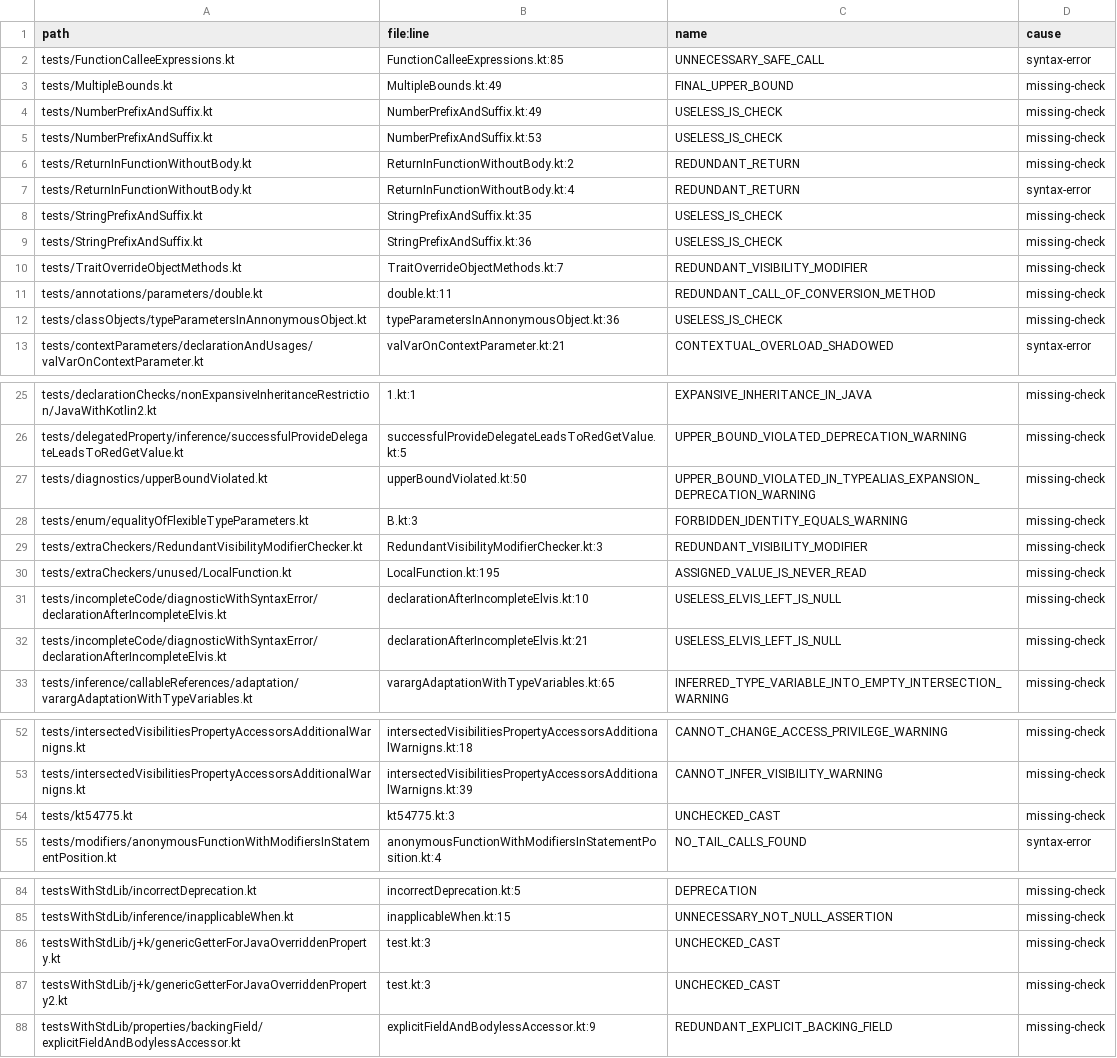
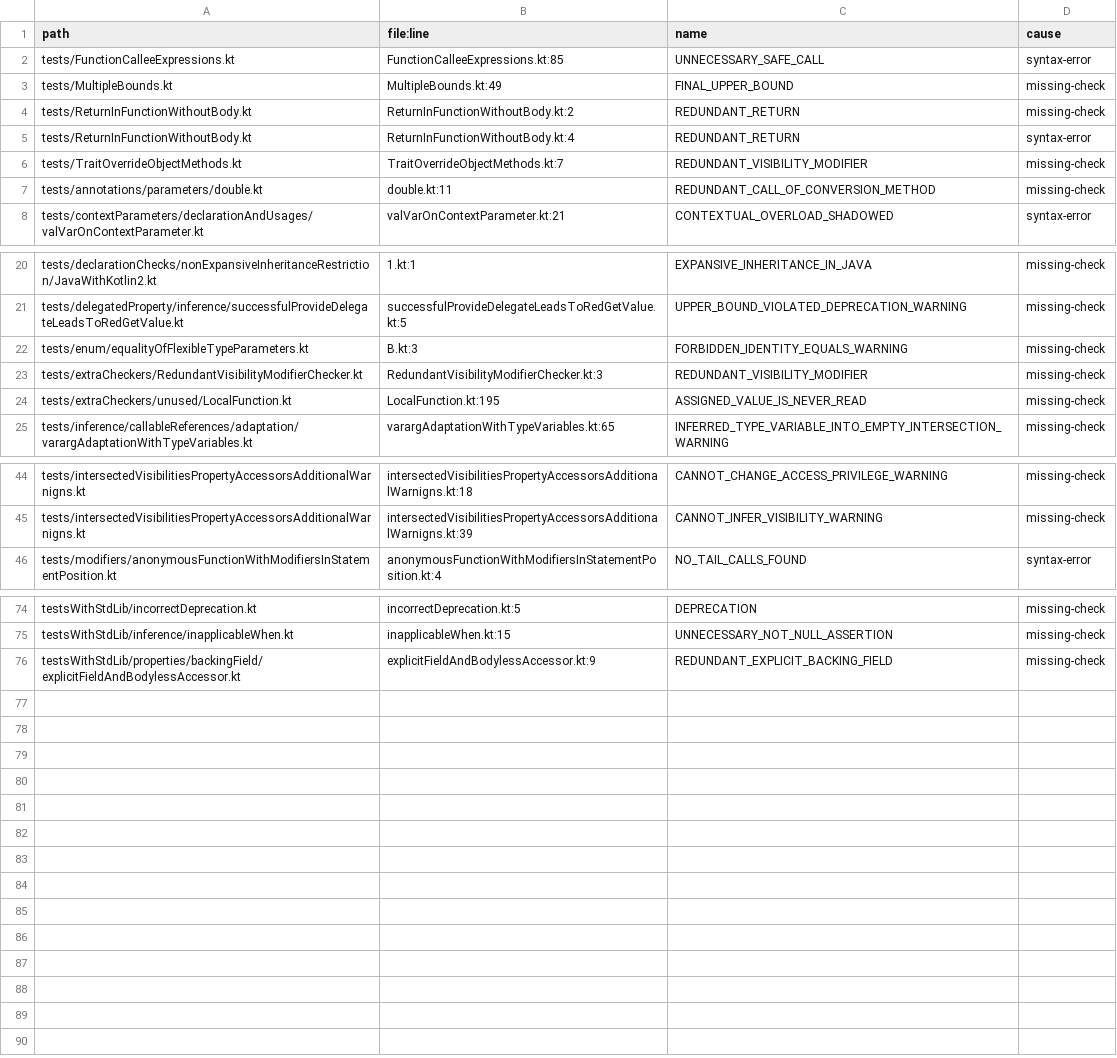
Before and after one commit to barteo/kotlin-compiler-go, a TSV file: bench/results/diagnostics-missed-warnings.tsv, drawn as a sheet; only a part is shown, gaps mark what is left out; the diff covers the shown part only.

```diff
--- a/bench/results/diagnostics-missed-warnings.tsv
+++ b/bench/results/diagnostics-missed-warnings.tsv
@@ -3,11 +3,6 @@ tests/FunctionCalleeExpressions.kt	FunctionCalleeExpressions.kt:85	UNNECESSARY_S
 tests/MultipleBounds.kt	MultipleBounds.kt:49	FINAL_UPPER_BOUND	missing-check
-tests/NumberPrefixAndSuffix.kt	NumberPrefixAndSuffix.kt:49	USELESS_IS_CHECK	missing-check
-tests/NumberPrefixAndSuffix.kt	NumberPrefixAndSuffix.kt:53	USELESS_IS_CHECK	missing-check
 tests/ReturnInFunctionWithoutBody.kt	ReturnInFunctionWithoutBody.kt:2	REDUNDANT_RETURN	missing-check
 tests/ReturnInFunctionWithoutBody.kt	ReturnInFunctionWithoutBody.kt:4	REDUNDANT_RETURN	syntax-error
-tests/StringPrefixAndSuffix.kt	StringPrefixAndSuffix.kt:35	USELESS_IS_CHECK	missing-check
-tests/StringPrefixAndSuffix.kt	StringPrefixAndSuffix.kt:36	USELESS_IS_CHECK	missing-check
 tests/TraitOverrideObjectMethods.kt	TraitOverrideObjectMethods.kt:7	REDUNDANT_VISIBILITY_MODIFIER	missing-check
 tests/annotations/parameters/double.kt	double.kt:11	REDUNDANT_CALL_OF_CONVERSION_METHOD	missing-check
-tests/classObjects/typeParametersInAnnonymousObject.kt	typeParametersInAnnonymousObject.kt:36	USELESS_IS_CHECK	missing-check
 tests/contextParameters/declarationAndUsages/valVarOnContextParameter.kt	valVarOnContextParameter.kt:21	CONTEXTUAL_OVERLOAD_SHADOWED	syntax-error
@@ -26,3 +21,2 @@ tests/declarationChecks/nonExpansiveInheritanceRestriction/JavaWithKotlin2.kt	1.
 tests/delegatedProperty/inference/successfulProvideDelegateLeadsToRedGetValue.kt	successfulProvideDelegateLeadsToRedGetValue.kt:5	UPPER_BOUND_VIOLATED_DEPRECATION_WARNING	missing-check
-tests/diagnostics/upperBoundViolated.kt	upperBoundViolated.kt:50	UPPER_BOUND_VIOLATED_IN_TYPEALIAS_EXPANSION_DEPRECATION_WARNING	missing-check
 tests/enum/equalityOfFlexibleTypeParameters.kt	B.kt:3	FORBIDDEN_IDENTITY_EQUALS_WARNING	missing-check
@@ -30,4 +24,2 @@ tests/extraCheckers/RedundantVisibilityModifierChecker.kt	RedundantVisibilityMod
 tests/extraCheckers/unused/LocalFunction.kt	LocalFunction.kt:195	ASSIGNED_VALUE_IS_NEVER_READ	missing-check
-tests/incompleteCode/diagnosticWithSyntaxError/declarationAfterIncompleteElvis.kt	declarationAfterIncompleteElvis.kt:10	USELESS_ELVIS_LEFT_IS_NULL	missing-check
-tests/incompleteCode/diagnosticWithSyntaxError/declarationAfterIncompleteElvis.kt	declarationAfterIncompleteElvis.kt:21	USELESS_ELVIS_LEFT_IS_NULL	missing-check
 tests/inference/callableReferences/adaptation/varargAdaptationWithTypeVariables.kt	varargAdaptationWithTypeVariables.kt:65	INFERRED_TYPE_VARIABLE_INTO_EMPTY_INTERSECTION_WARNING	missing-check
@@ -53,3 +45,2 @@ tests/intersectedVisibilitiesPropertyAccessorsAdditionalWarnigns.kt	intersectedV
 tests/intersectedVisibilitiesPropertyAccessorsAdditionalWarnigns.kt	intersectedVisibilitiesPropertyAccessorsAdditionalWarnigns.kt:39	CANNOT_INFER_VISIBILITY_WARNING	missing-check
-tests/kt54775.kt	kt54775.kt:3	UNCHECKED_CAST	missing-check
 tests/modifiers/anonymousFunctionWithModifiersInStatementPosition.kt	anonymousFunctionWithModifiersInStatementPosition.kt:4	NO_TAIL_CALLS_FOUND	syntax-error
@@ -85,4 +75,2 @@ testsWithStdLib/incorrectDeprecation.kt	incorrectDeprecation.kt:5	DEPRECATION	mi
 testsWithStdLib/inference/inapplicableWhen.kt	inapplicableWhen.kt:15	UNNECESSARY_NOT_NULL_ASSERTION	missing-check
-testsWithStdLib/j+k/genericGetterForJavaOverriddenProperty.kt	test.kt:3	UNCHECKED_CAST	missing-check
-testsWithStdLib/j+k/genericGetterForJavaOverriddenProperty2.kt	test.kt:3	UNCHECKED_CAST	missing-check
 testsWithStdLib/properties/backingField/explicitFieldAndBodylessAccessor.kt	explicitFieldAndBodylessAccessor.kt:9	REDUNDANT_EXPLICIT_BACKING_FIELD	missing-check
```
Also changed, not shown: 1 removed row elsewhere in this file, bench/results/diagnostics-missed.tsv, 11 other files.
